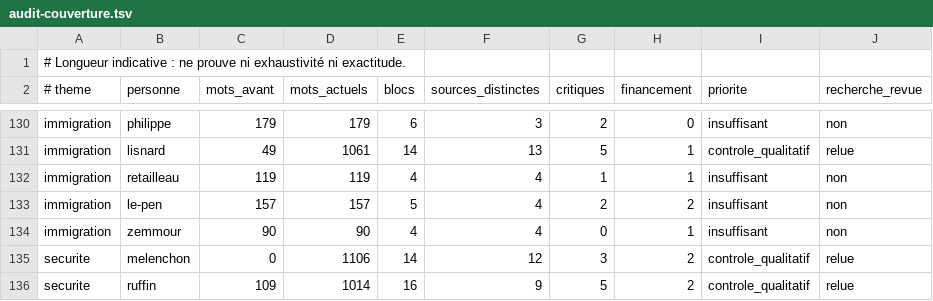
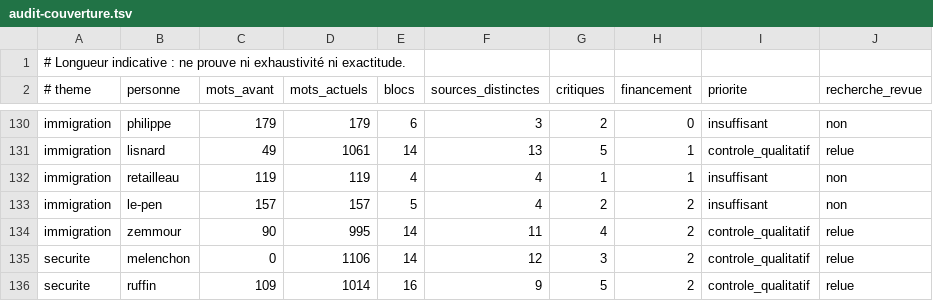
Before and after one commit to adrienconrath/pourquivoter, a TSV file: data/audit-couverture.tsv, drawn as a sheet; only a part is shown, gaps mark what is left out.

```diff
--- a/data/audit-couverture.tsv
+++ b/data/audit-couverture.tsv
@@ -133,3 +133,3 @@ immigration|retailleau|119|119|4|4|1|1|insuffisant|non
 immigration|le-pen|157|157|5|4|2|2|insuffisant|non
-immigration|zemmour|90|90|4|4|0|1|insuffisant|non
+immigration|zemmour|90|995|14|11|4|2|controle_qualitatif|relue
 securite|melenchon|0|1106|14|12|3|2|controle_qualitatif|relue
```
Also changed, not shown: data/recherches.tsv, data/sources.tsv, 3 other files.
